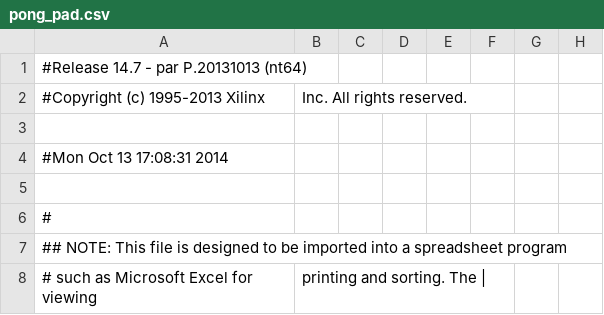
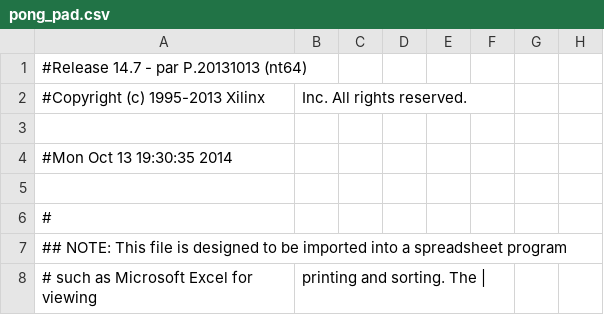
Before and after one commit to waissbluth/lab-digitales, a CSV file: Experiencia_4/Modulos_Waissbluth/Exp4/pong_pad.csv, drawn as a sheet; only a part is shown; the diff names each change by its address in the sheet, - before the commit and + after, or states it on an @@ line.

```diff
--- a/Experiencia_4/Modulos_Waissbluth/Exp4/pong_pad.csv
+++ b/Experiencia_4/Modulos_Waissbluth/Exp4/pong_pad.csv
-A4: #Mon Oct 13 17:08:31 2014
+A4: #Mon Oct 13 19:30:35 2014
```
Also changed, not shown: 51 other files.
